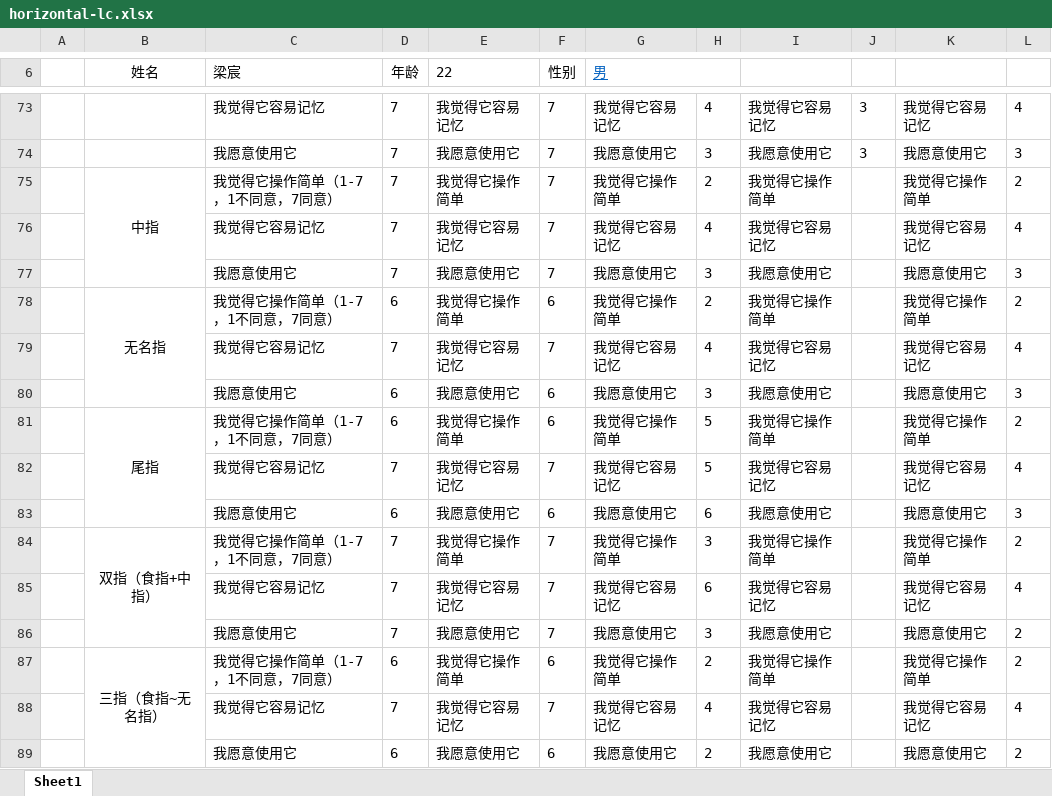
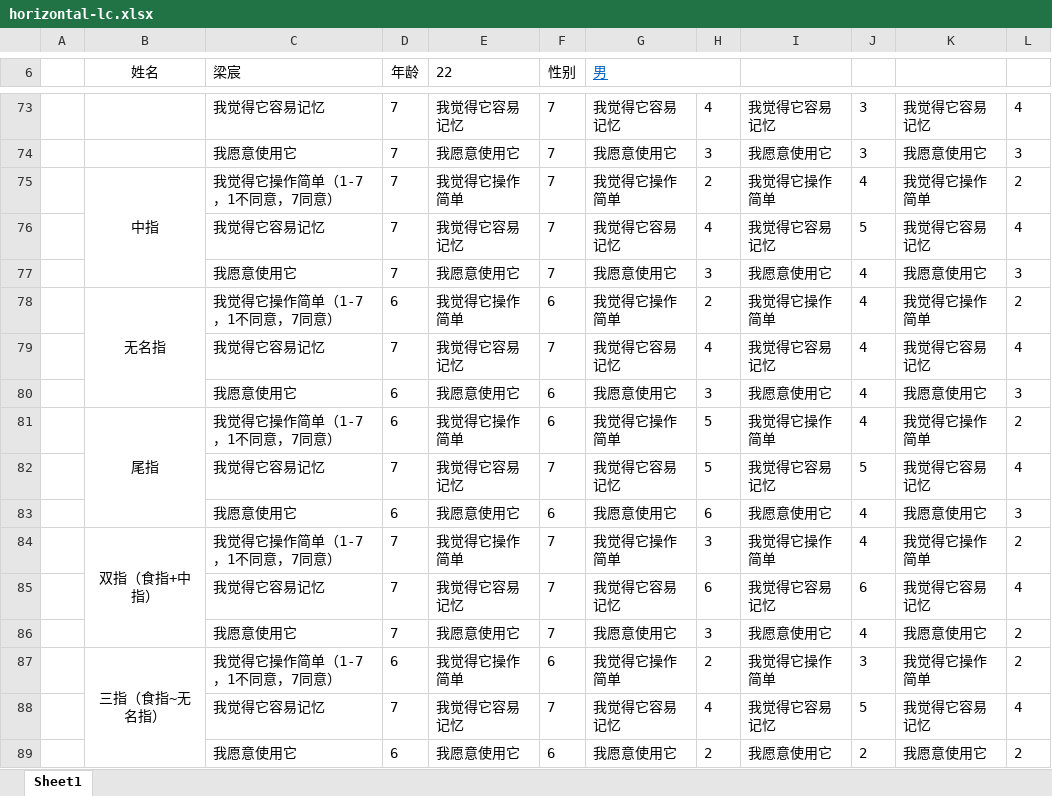
Before and after one commit to zsyzgu/ar_ring_gesture_design, an Excel workbook: horizontal-lc.xlsx, sheet Sheet1, drawn as a sheet; only a part is shown, gaps mark what is left out; values as stored, in another font and other column widths than the file's, no borders; charts and pictures not drawn; the diff names each change by its address in the sheet, - before the commit and + after, or states it on an @@ line.

```diff
--- a/horizontal-lc.xlsx (sheet Sheet1)
+++ b/horizontal-lc.xlsx (sheet Sheet1)
-J75: (empty)
+J75: 4
-J76: (empty)
+J76: 5
-J77:J81: (empty)
+J77:J81: 4
-J82: (empty)
+J82: 5
-J83:J84: (empty)
+J83:J84: 4
-J85: (empty)
+J85: 6
-J86: (empty)
+J86: 4
-J87: (empty)
+J87: 3
-J88: (empty)
+J88: 5
-J89: (empty)
+J89: 2
```
Also changed, not shown: charts or pictures, 11 other files.
